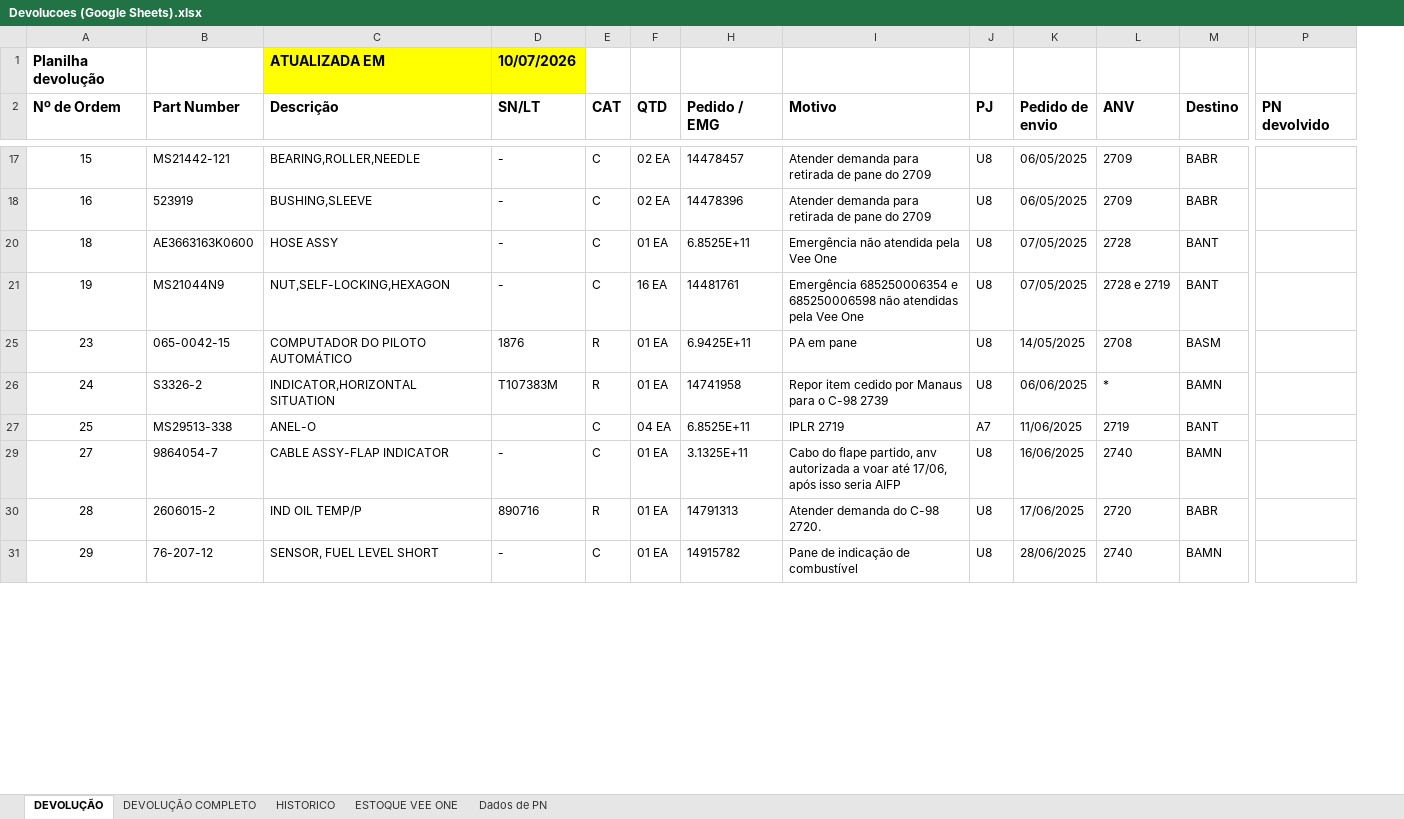
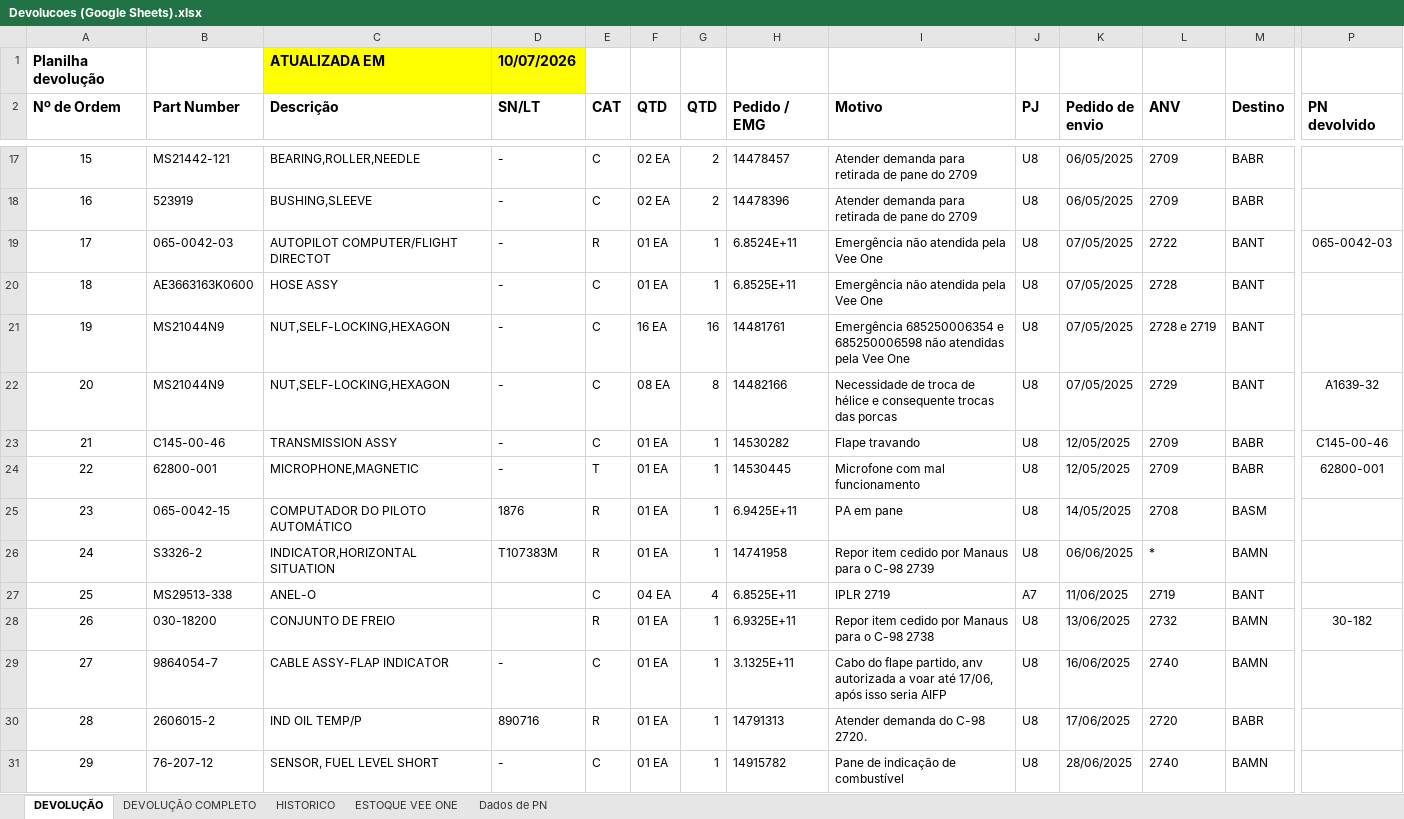
Before and after one commit to wallacedellaney/c98a-pamals, an Excel workbook: Contrato 005/Dashboard/01_Bases_Originais/Devolucoes/Devolucoes (Google Sheets).xlsx, sheet DEVOLUÇÃO, drawn as a sheet; only a part is shown, gaps mark what is left out; values as stored, in another font and other column widths than the file's, no borders; charts and pictures not drawn; rows hold the shown columns only; the diff covers the shown part only; the diff names each change by its address in the sheet, - before the commit and + after, or states it on an @@ line.

```diff
--- a/Contrato 005/Dashboard/01_Bases_Originais/Devolucoes/Devolucoes (Google Sheets).xlsx (sheet DEVOLUÇÃO)
+++ b/Contrato 005/Dashboard/01_Bases_Originais/Devolucoes/Devolucoes (Google Sheets).xlsx (sheet DEVOLUÇÃO)
@@ column G (QTD) unhidden, rows 17-18: 2 | 2; rows 20-21: 1 | 16; rows 25-27: 1 | 1 | 4; rows 29-31: all 1 @@
+row 19: 17 | 065-0042-03 | AUTOPILOT COMPUTER/FLIGHT DIRECTOT | - | R | 01 EA | 1 | 6.8524E+11 | Emergência não atendida pela Vee One | U8 | 07/05/2025 | 2722 | BANT | 065-0042-03
+row 22: 20 | MS21044N9 | NUT,SELF-LOCKING,HEXAGON | - | C | 08 EA | 8 | 14482166 | Necessidade de troca de hélice e consequente trocas das porcas | U8 | 07/05/2025 | 2729 | BANT | A1639-32
+row 23: 21 | C145-00-46 | TRANSMISSION ASSY | - | C | 01 EA | 1 | 14530282 | Flape travando | U8 | 12/05/2025 | 2709 | BABR | C145-00-46
+row 24: 22 | 62800-001 | MICROPHONE,MAGNETIC | - | T | 01 EA | 1 | 14530445 | Microfone com mal funcionamento | U8 | 12/05/2025 | 2709 | BABR | 62800-001
+row 28: 26 | 030-18200 | CONJUNTO DE FREIO |  | R | 01 EA | 1 | 6.9325E+11 | Repor item cedido por Manaus para o C-98 2738 | U8 | 13/06/2025 | 2732 | BAMN | 30-182
```
Also changed, not shown: 29 added rows elsewhere in this sheet, charts or pictures, Contrato 005/Dashboard/02_Dados_Tratados/base_devolucoes_tratada.xlsx, 3 other files.
